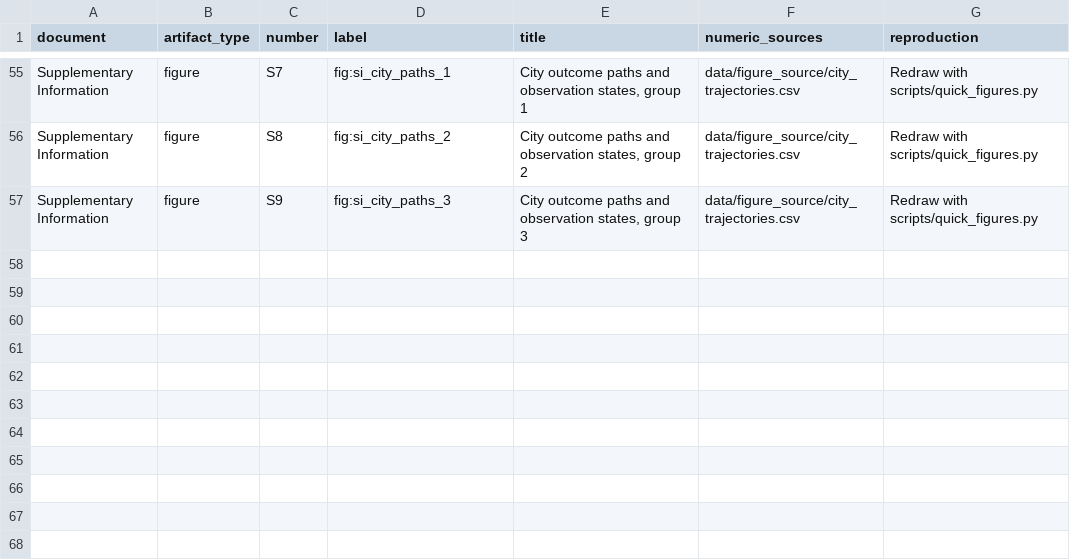
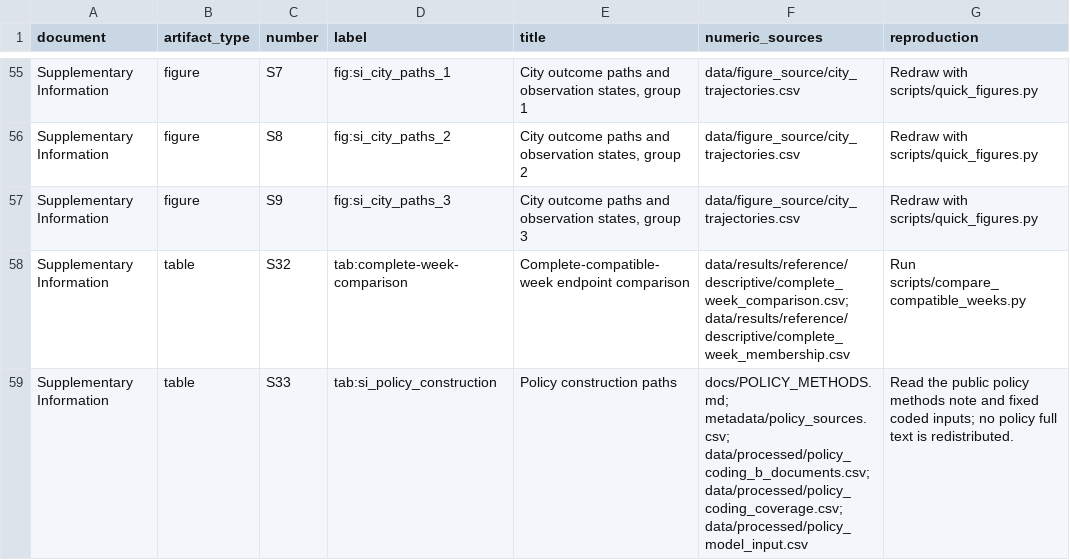
Before and after one commit to DS-Gao/ev-charging-service-dynamics, a CSV file: metadata/figure_table_map.csv, drawn as a sheet; only a part is shown, gaps mark what is left out; the diff names each change by its address in the sheet, - before the commit and + after, or states it on an @@ line.

```diff
--- a/metadata/figure_table_map.csv
+++ b/metadata/figure_table_map.csv
+row 58: Supplementary Information | table | S32 | tab:complete-week-comparison | Complete-compatible-week endpoint comparison | data/results/reference/descriptive/complete_week_comparison.csv; data/results/reference/descriptive/complete_week_membership.csv | Run scripts/compare_compatible_weeks.py
+row 59: Supplementary Information | table | S33 | tab:si_policy_construction | Policy construction paths | docs/POLICY_METHODS.md; metadata/policy_sources.csv; data/processed/policy_coding_b_documents.csv; data/processed/policy_coding_coverage.csv; data/processed/policy_model_input.csv | Read the public policy methods note and fixed coded inputs; no policy full text is redistributed.
```
Also changed, not shown: metadata/analysis_code_index.csv, metadata/data_provenance.csv, 14 other files.
